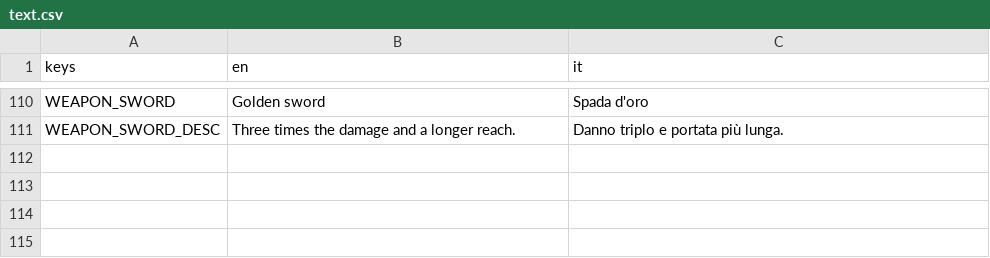
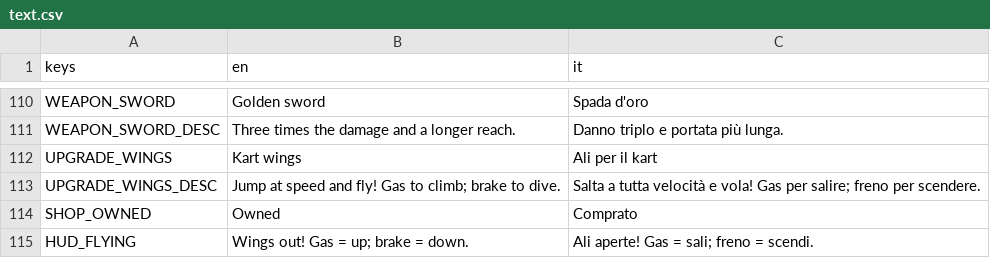
Before and after one commit to GabbroWick/KartWorld, a CSV file: translations/text.csv, drawn as a sheet; only a part is shown, gaps mark what is left out.

```diff
--- a/translations/text.csv
+++ b/translations/text.csv
@@ -111 +111,5 @@ WEAPON_SWORD,Golden sword,Spada d'oro
 WEAPON_SWORD_DESC,Three times the damage and a longer reach.,Danno triplo e portata più lunga.
+UPGRADE_WINGS,Kart wings,Ali per il kart
+UPGRADE_WINGS_DESC,Jump at speed and fly! Gas to climb; brake to dive.,Salta a tutta velocità e vola! Gas per salire; freno per scendere.
+SHOP_OWNED,Owned,Comprato
+HUD_FLYING,Wings out! Gas = up; brake = down.,Ali aperte! Gas = sali; freno = scendi.
```
Also changed, not shown: 11 other files.
